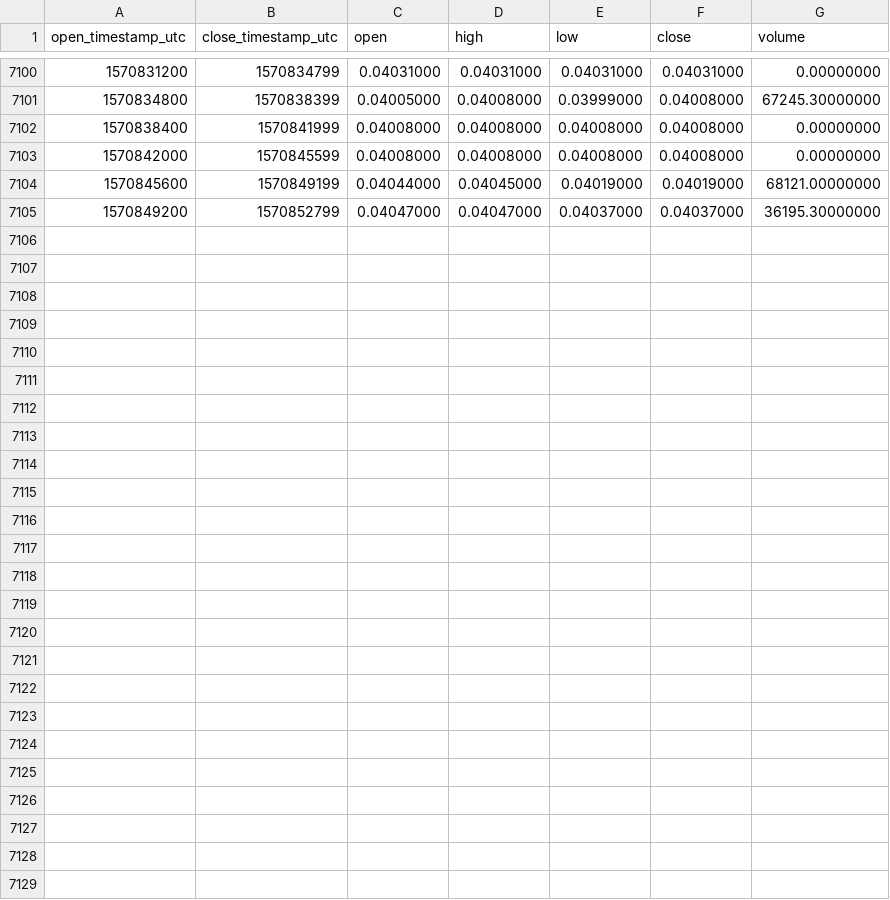
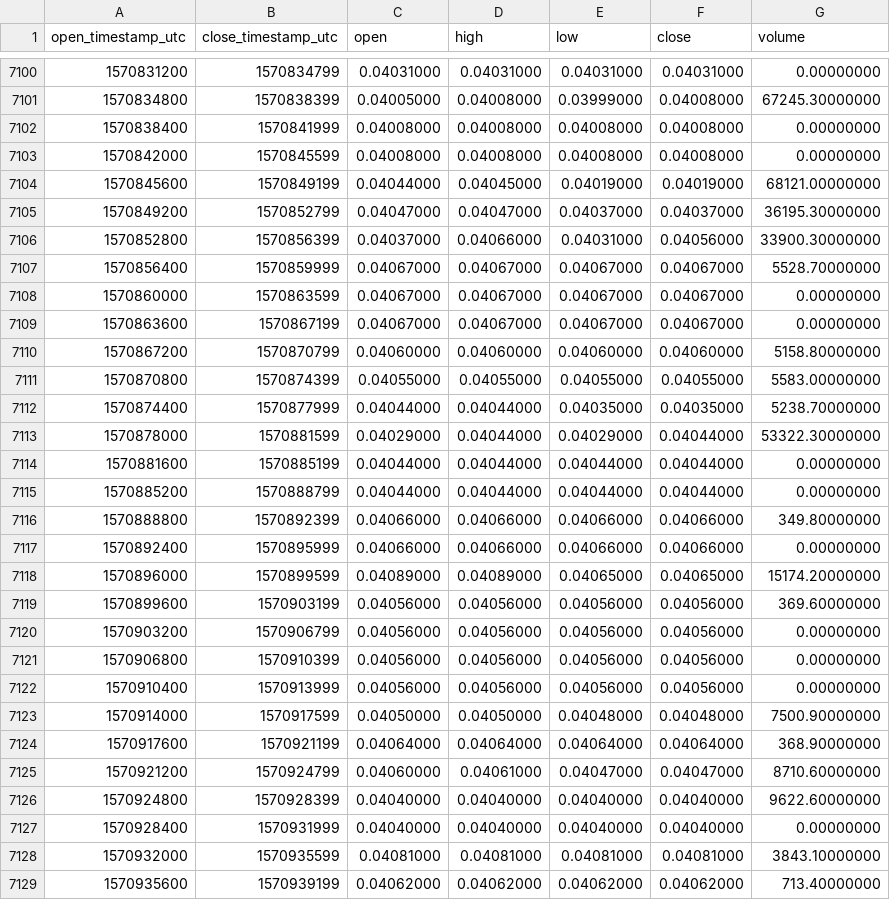
Before and after one commit to cryptobigbro/binance-ADATUSD, a CSV file: binance-ADATUSD-1h.csv, drawn as a sheet; only a part is shown, gaps mark what is left out.

Commit message:
Update OHLCV data.

```diff
--- a/binance-ADATUSD-1h.csv
+++ b/binance-ADATUSD-1h.csv
@@ -7105 +7105,25 @@ open_timestamp_utc,close_timestamp_utc,open,high,low,close,volume
 1570849200,1570852799,0.04047000,0.04047000,0.04037000,0.04037000,36195.30000000
+1570852800,1570856399,0.04037000,0.04066000,0.04031000,0.04056000,33900.30000000
+1570856400,1570859999,0.04067000,0.04067000,0.04067000,0.04067000,5528.70000000
+1570860000,1570863599,0.04067000,0.04067000,0.04067000,0.04067000,0.00000000
+1570863600,1570867199,0.04067000,0.04067000,0.04067000,0.04067000,0.00000000
+1570867200,1570870799,0.04060000,0.04060000,0.04060000,0.04060000,5158.80000000
+1570870800,1570874399,0.04055000,0.04055000,0.04055000,0.04055000,5583.00000000
+1570874400,1570877999,0.04044000,0.04044000,0.04035000,0.04035000,5238.70000000
+1570878000,1570881599,0.04029000,0.04044000,0.04029000,0.04044000,53322.30000000
+1570881600,1570885199,0.04044000,0.04044000,0.04044000,0.04044000,0.00000000
+1570885200,1570888799,0.04044000,0.04044000,0.04044000,0.04044000,0.00000000
+1570888800,1570892399,0.04066000,0.04066000,0.04066000,0.04066000,349.80000000
+1570892400,1570895999,0.04066000,0.04066000,0.04066000,0.04066000,0.00000000
+1570896000,1570899599,0.04089000,0.04089000,0.04065000,0.04065000,15174.20000000
+1570899600,1570903199,0.04056000,0.04056000,0.04056000,0.04056000,369.60000000
+1570903200,1570906799,0.04056000,0.04056000,0.04056000,0.04056000,0.00000000
+1570906800,1570910399,0.04056000,0.04056000,0.04056000,0.04056000,0.00000000
+1570910400,1570913999,0.04056000,0.04056000,0.04056000,0.04056000,0.00000000
+1570914000,1570917599,0.04050000,0.04050000,0.04048000,0.04048000,7500.90000000
+1570917600,1570921199,0.04064000,0.04064000,0.04064000,0.04064000,368.90000000
+1570921200,1570924799,0.04060000,0.04061000,0.04047000,0.04047000,8710.60000000
+1570924800,1570928399,0.04040000,0.04040000,0.04040000,0.04040000,9622.60000000
+1570928400,1570931999,0.04040000,0.04040000,0.04040000,0.04040000,0.00000000
+1570932000,1570935599,0.04081000,0.04081000,0.04081000,0.04081000,3843.10000000
+1570935600,1570939199,0.04062000,0.04062000,0.04062000,0.04062000,713.40000000
```
Also changed, not shown: binance-ADATUSD-1d.csv.
